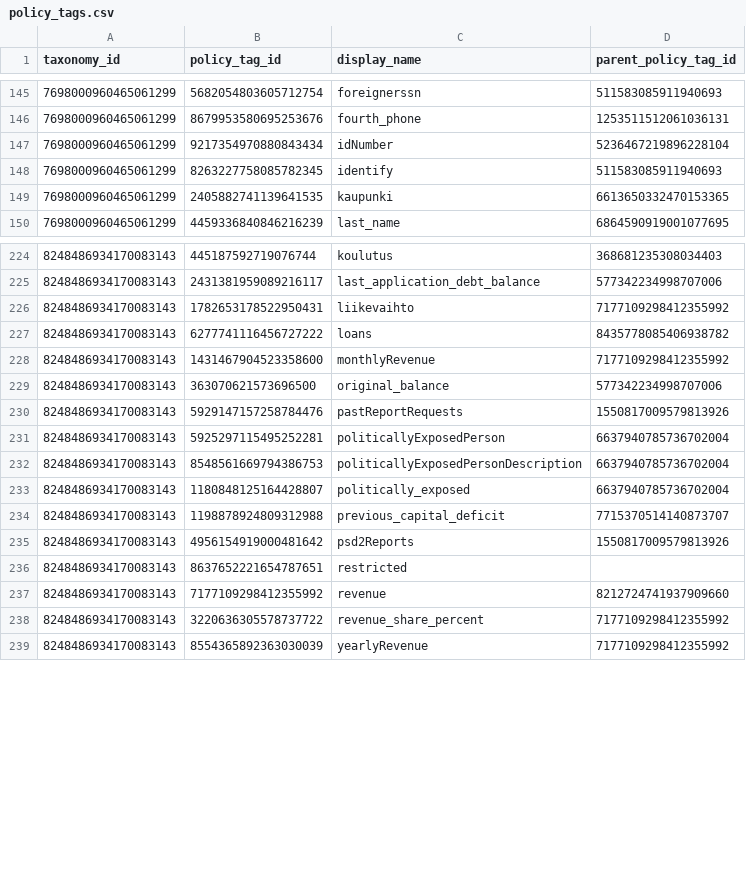
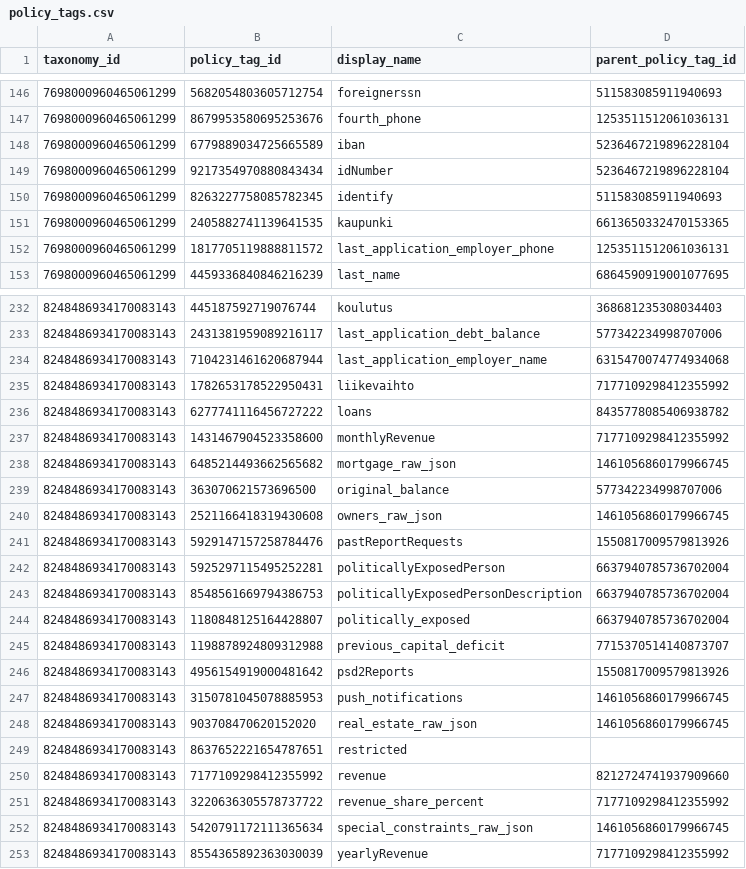
Before and after one commit to Advisa/de-ingestion-staging-layer, a CSV file: prod/policy_tags_service/csv_exporter/outputs/policy_tags.csv, drawn as a sheet; only a part is shown, gaps mark what is left out; the diff covers the shown part only.

Commit message:
new policy tags

```diff
--- a/prod/policy_tags_service/csv_exporter/outputs/policy_tags.csv
+++ b/prod/policy_tags_service/csv_exporter/outputs/policy_tags.csv
@@ -146,2 +147,3 @@ taxonomy_id,policy_tag_id,display_name,parent_policy_tag_id
 7698000960465061299,8679953580695253676,fourth_phone,1253511512061036131
+7698000960465061299,6779889034725665589,iban,5236467219896228104
 7698000960465061299,9217354970880843434,idNumber,5236467219896228104
@@ -149,2 +151,3 @@ taxonomy_id,policy_tag_id,display_name,parent_policy_tag_id
 7698000960465061299,2405882741139641535,kaupunki,6613650332470153365
+7698000960465061299,1817705119888811572,last_application_employer_phone,1253511512061036131
 7698000960465061299,4459336840846216239,last_name,6864590919001077695
@@ -225,2 +233,3 @@ taxonomy_id,policy_tag_id,display_name,parent_policy_tag_id
 8248486934170083143,2431381959089216117,last_application_debt_balance,577342234998707006
+8248486934170083143,7104231461620687944,last_application_employer_name,6315470074774934068
 8248486934170083143,1782653178522950431,liikevaihto,7177109298412355992
@@ -228,3 +237,5 @@ taxonomy_id,policy_tag_id,display_name,parent_policy_tag_id
 8248486934170083143,1431467904523358600,monthlyRevenue,7177109298412355992
+8248486934170083143,6485214493662565682,mortgage_raw_json,1461056860179966745
 8248486934170083143,363070621573696500,original_balance,577342234998707006
+8248486934170083143,2521166418319430608,owners_raw_json,1461056860179966745
 8248486934170083143,5929147157258784476,pastReportRequests,1550817009579813926
@@ -235,2 +246,4 @@ taxonomy_id,policy_tag_id,display_name,parent_policy_tag_id
 8248486934170083143,4956154919000481642,psd2Reports,1550817009579813926
+8248486934170083143,3150781045078885953,push_notifications,1461056860179966745
+8248486934170083143,903708470620152020,real_estate_raw_json,1461056860179966745
 8248486934170083143,8637652221654787651,restricted,
@@ -238,2 +251,3 @@ taxonomy_id,policy_tag_id,display_name,parent_policy_tag_id
 8248486934170083143,3220636305578737722,revenue_share_percent,7177109298412355992
+8248486934170083143,5420791172111365634,special_constraints_raw_json,1461056860179966745
 8248486934170083143,8554365892363030039,yearlyRevenue,7177109298412355992
```
Also changed, not shown: 6 added rows elsewhere in this file, 1 other file.
